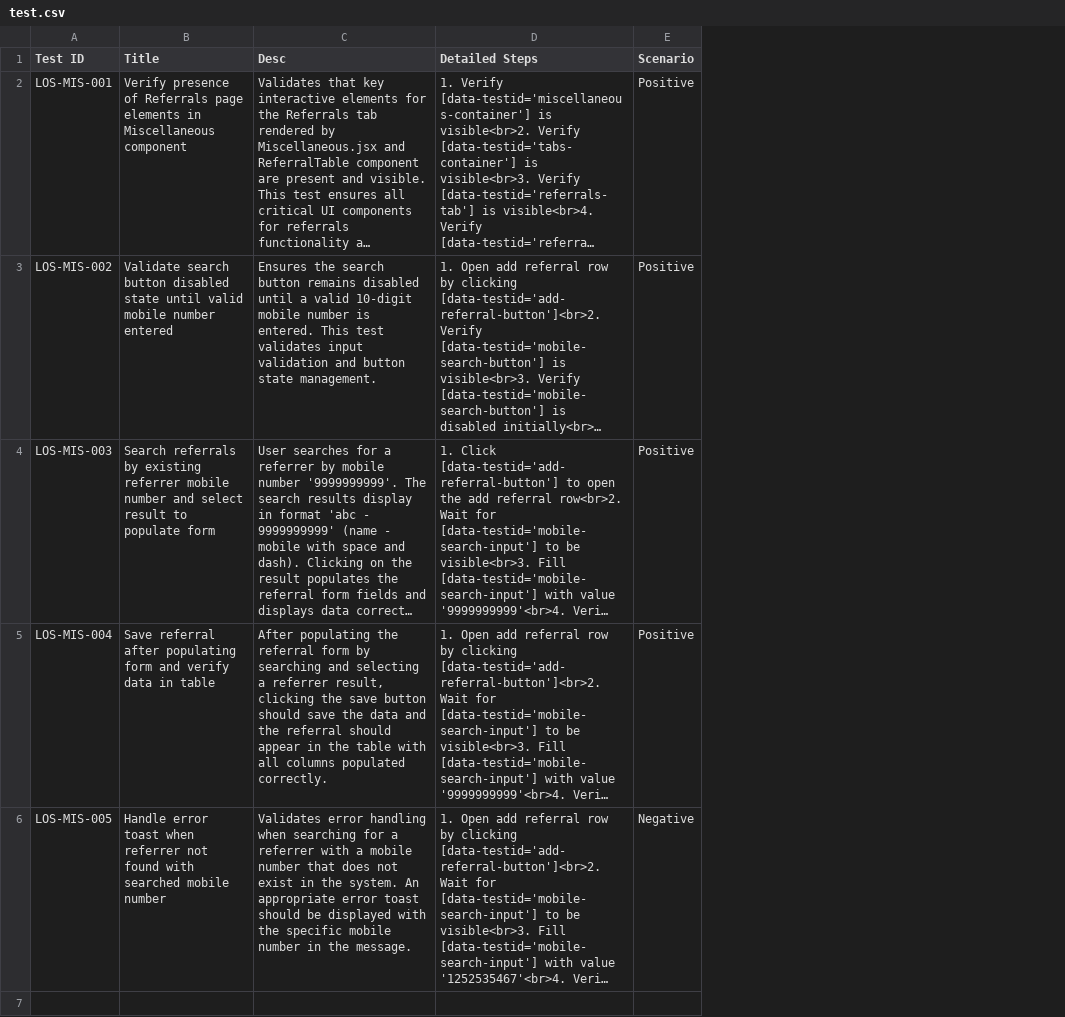
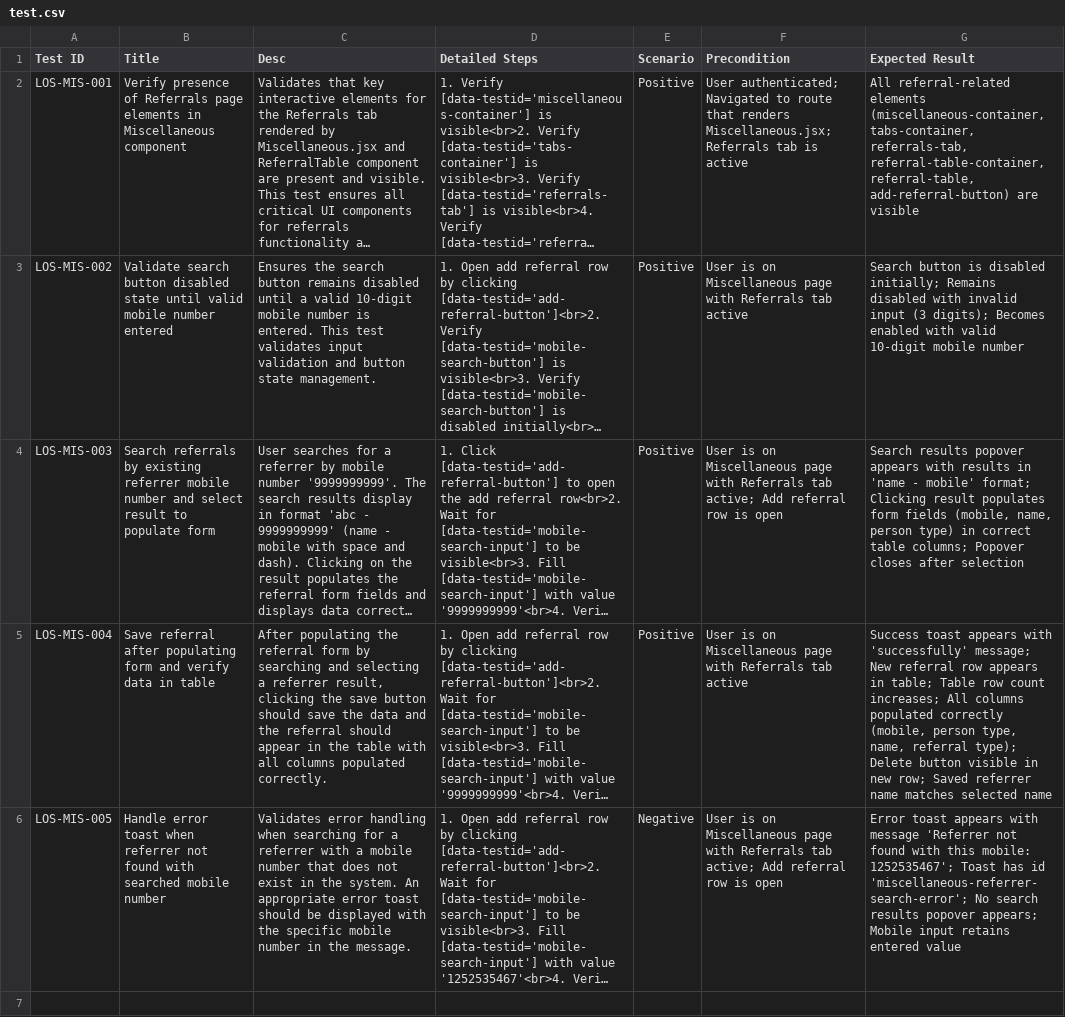
Before and after one commit to Pragya5101/weather-forecast, a CSV file: test.csv, drawn as a sheet; only a part is shown; long unchanged cells end in …; the diff names each change by its address in the sheet, - before the commit and + after, or states it on an @@ line.

Commit message:
Update test.csv

```diff
--- a/test.csv
+++ b/test.csv
+column F (Precondition), rows 2-6: User authenticated; Navigated to route that renders Miscellaneous.jsx; Referrals tab is active | User is on Miscellaneous page with Referrals tab active | User is on Miscellaneous page with Referrals tab active; Add referral row is open | User is on Miscellaneous page with Referrals tab active | User is on Miscellaneous page with Referrals tab active; Add referral row is open
+column G (Expected Result), rows 2-6: All referral-related elements (miscellaneous-container, tabs-container, referrals-tab, referral-table-container, referral-table, add-referral-button) are visible | Search button is disabled initially; Remains disabled with invalid input (3 digits); Becomes enabled with valid 10-digit mobile number | Search results popover appears with results in 'name - mobile' format; Clicking result populates form fields (mobile, name, person type) in correct table columns; Popover closes after selection | Success toast appears with 'successfully' message; New referral row appears in table; Table row count increases; All columns populated correctly (mobile, person type, name, referral type); Delete button visible in new row; Saved referrer name matches selected name | Error toast appears with message 'Referrer not found with this mobile: 1252535467'; Toast has id 'miscellaneous-referrer-search-error'; No search results popover appears; Mobile input retains entered value
```
